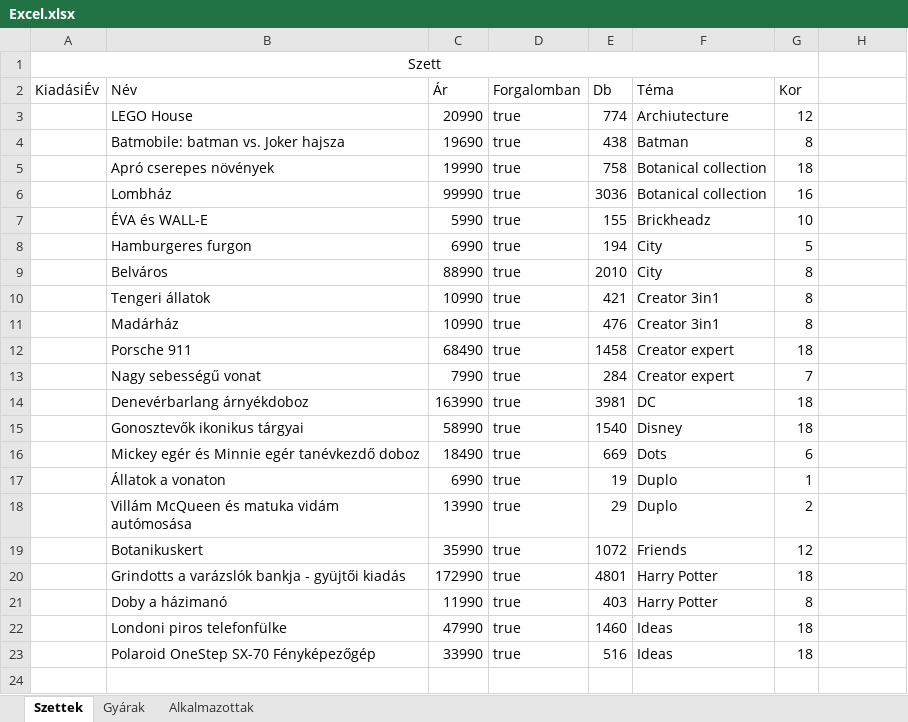
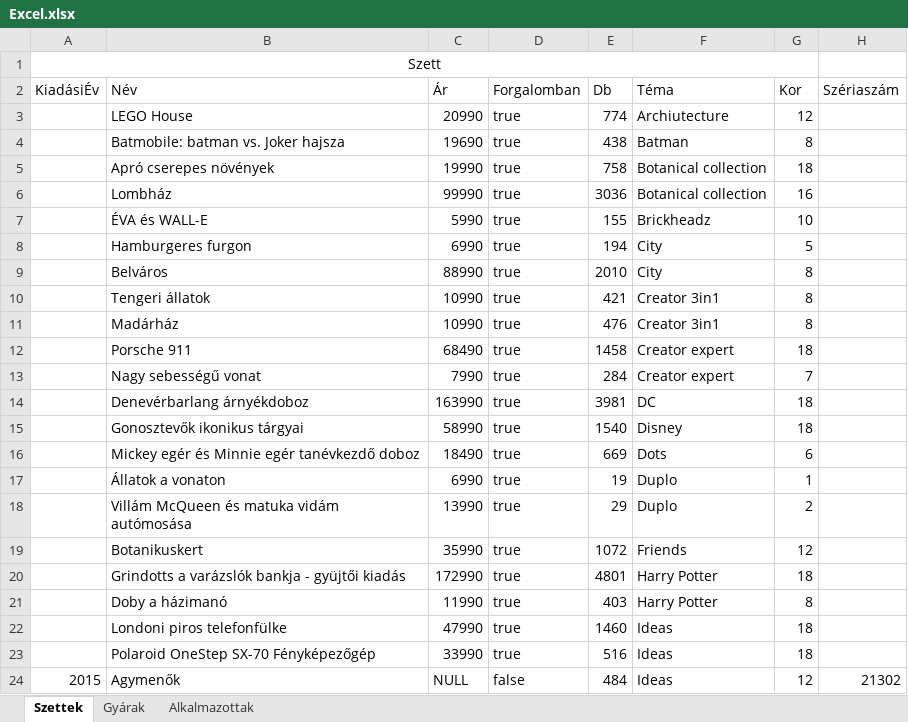
Before and after one commit to SzebelediZoltan/Projekt_Adat_ZB, an Excel workbook: Excel.xlsx, sheet Szettek, drawn as a sheet; values as stored, in another font and other column widths than the file's, no borders; the diff names each change by its address in the sheet, - before the commit and + after, or states it on an @@ line.

```diff
--- a/Excel.xlsx (sheet Szettek)
+++ b/Excel.xlsx (sheet Szettek)
-H2: (empty)
+H2: Szériaszám
+row 24: 2015 | Agymenők | NULL | false | 484 | Ideas | 12 | 21302
```
Also changed, not shown: sheet Alkalmazottak, 3 other files.
